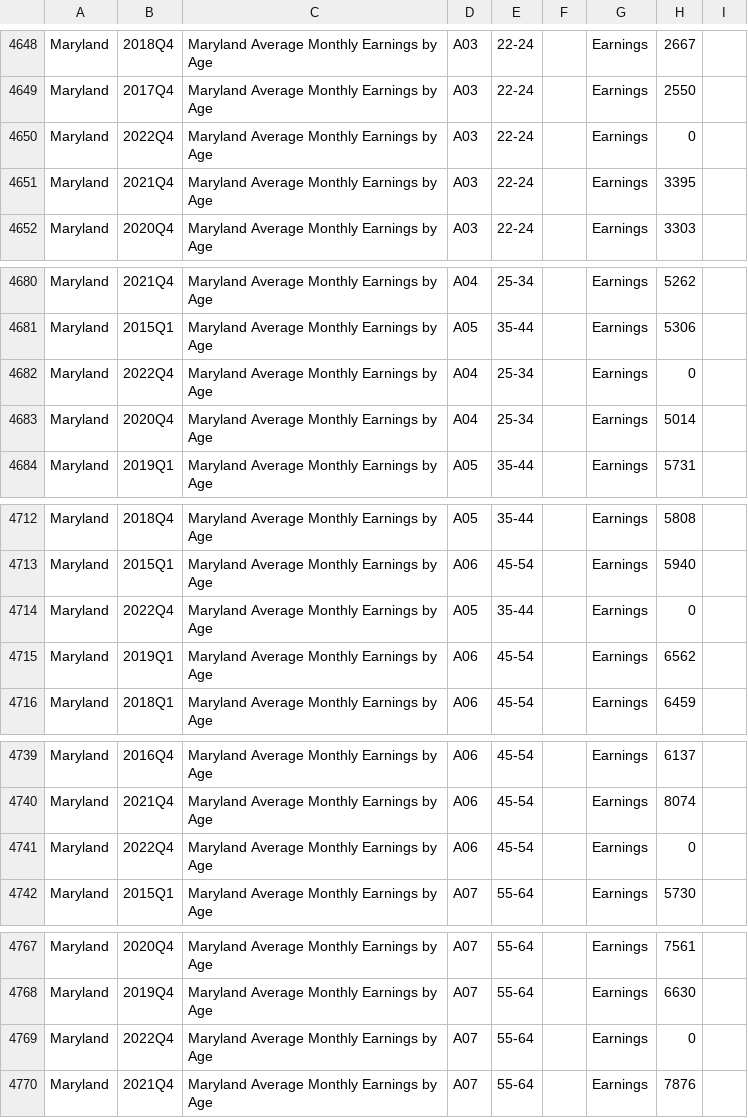
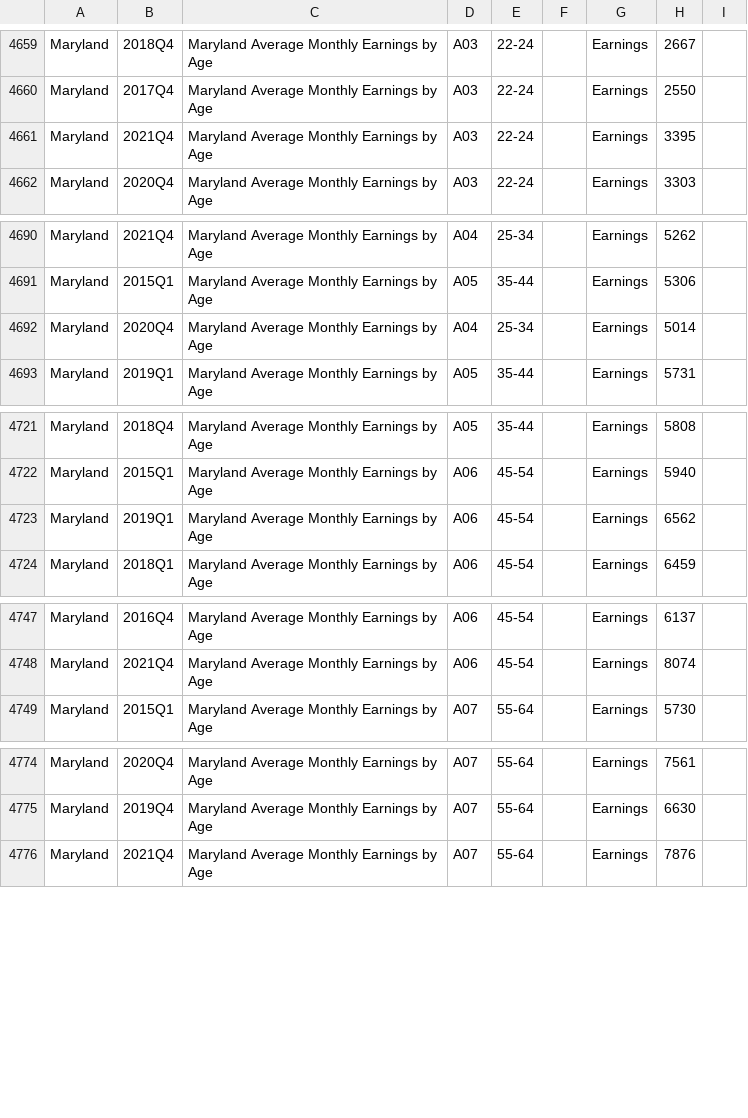
Before and after one commit to jsiplin/DOL24Q2, a CSV file: docs/data/MarylandData.csv, drawn as a sheet; only a part is shown, gaps mark what is left out; the diff covers the shown part only.

```diff
--- a/docs/data/MarylandData.csv
+++ b/docs/data/MarylandData.csv
@@ -4649,3 +4660,2 @@ Maryland,2018Q4,Maryland Average Monthly Earnings by Age,A03,22-24,,Earnings,266
 Maryland,2017Q4,Maryland Average Monthly Earnings by Age,A03,22-24,,Earnings,2550,
-Maryland,2022Q4,Maryland Average Monthly Earnings by Age,A03,22-24,,Earnings,0,
 Maryland,2021Q4,Maryland Average Monthly Earnings by Age,A03,22-24,,Earnings,3395,
@@ -4681,3 +4691,2 @@ Maryland,2021Q4,Maryland Average Monthly Earnings by Age,A04,25-34,,Earnings,526
 Maryland,2015Q1,Maryland Average Monthly Earnings by Age,A05,35-44,,Earnings,5306,
-Maryland,2022Q4,Maryland Average Monthly Earnings by Age,A04,25-34,,Earnings,0,
 Maryland,2020Q4,Maryland Average Monthly Earnings by Age,A04,25-34,,Earnings,5014,
@@ -4713,3 +4722,2 @@ Maryland,2018Q4,Maryland Average Monthly Earnings by Age,A05,35-44,,Earnings,580
 Maryland,2015Q1,Maryland Average Monthly Earnings by Age,A06,45-54,,Earnings,5940,
-Maryland,2022Q4,Maryland Average Monthly Earnings by Age,A05,35-44,,Earnings,0,
 Maryland,2019Q1,Maryland Average Monthly Earnings by Age,A06,45-54,,Earnings,6562,
@@ -4740,3 +4748,2 @@ Maryland,2016Q4,Maryland Average Monthly Earnings by Age,A06,45-54,,Earnings,613
 Maryland,2021Q4,Maryland Average Monthly Earnings by Age,A06,45-54,,Earnings,8074,
-Maryland,2022Q4,Maryland Average Monthly Earnings by Age,A06,45-54,,Earnings,0,
 Maryland,2015Q1,Maryland Average Monthly Earnings by Age,A07,55-64,,Earnings,5730,
@@ -4768,3 +4775,2 @@ Maryland,2020Q4,Maryland Average Monthly Earnings by Age,A07,55-64,,Earnings,756
 Maryland,2019Q4,Maryland Average Monthly Earnings by Age,A07,55-64,,Earnings,6630,
-Maryland,2022Q4,Maryland Average Monthly Earnings by Age,A07,55-64,,Earnings,0,
 Maryland,2021Q4,Maryland Average Monthly Earnings by Age,A07,55-64,,Earnings,7876,
```
Also changed, not shown: 14 added rows, 9 removed rows and 4 edited cells elsewhere in this file, src/data/MarylandData.csv, 2 other files.
